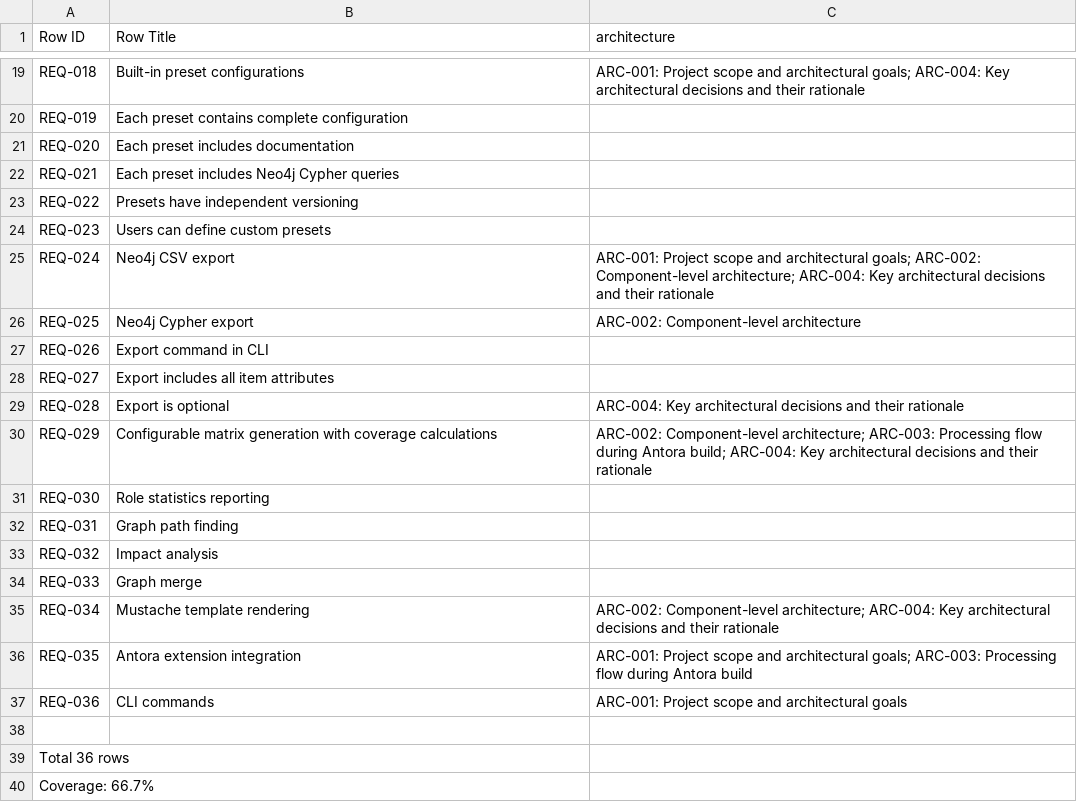
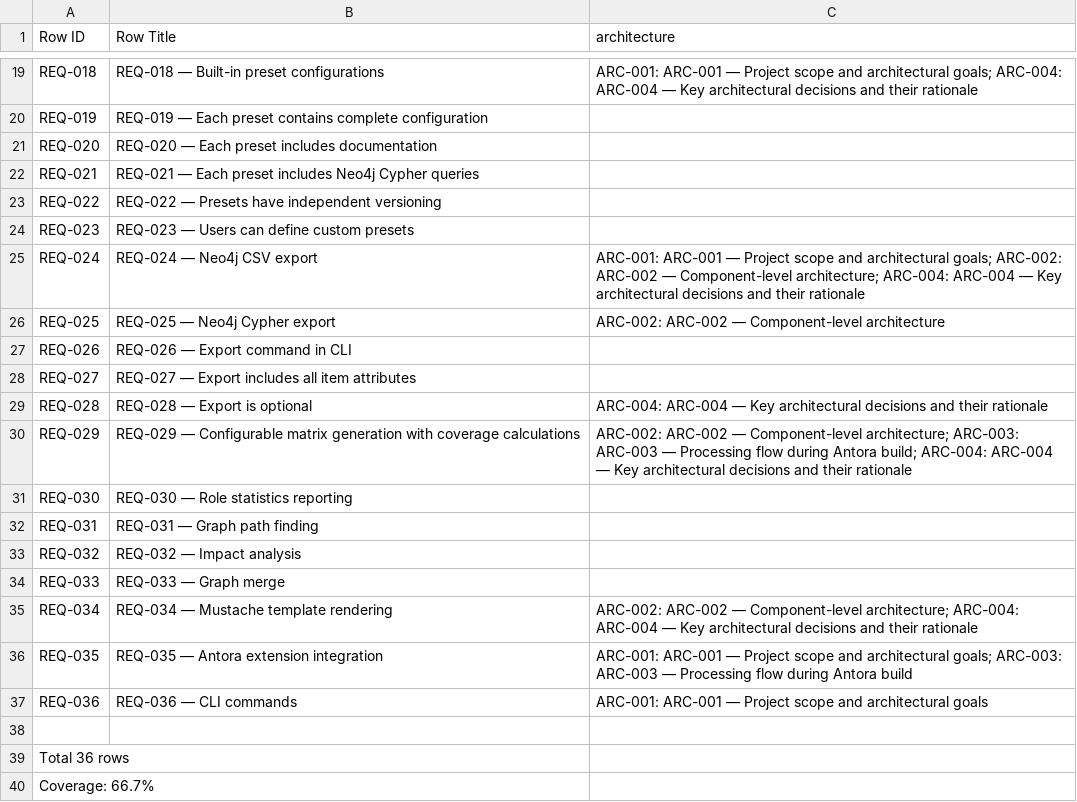
Before and after one commit to rattermeyer/antora-tracer, a CSV file: examples/modules/ROOT/attachments/traceability/matrix-requirements-architecture.csv, drawn as a sheet; only a part is shown, gaps mark what is left out; the diff covers the shown part only; the diff names each change by its address in the sheet, - before the commit and + after, or states it on an @@ line.

Commit message:
Switch to native Asciidoctor [#ID] block ID syntax
DocumentParser: regex changed from /[item,id=...] to /[#ID, item,...]
Parser now prepends ID to title (REQ-001 — Title) instead of
extension doing it via in-memory injection.

Extension: delete injectItemHeadings() method (~25 lines removed).
ContentClassified Pass 2 now only does link substitution.

Example site + tests: all 48 items and 58 test references updated
from [item, id=REQ-001] to [#REQ-001, item] syntax.

Asciidoctor creates <div id='REQ-001'> natively — no anchor injection
needed. 194 tests pass, zero Antora errors.

```diff
--- a/examples/modules/ROOT/attachments/traceability/matrix-requirements-architecture.csv
+++ b/examples/modules/ROOT/attachments/traceability/matrix-requirements-architecture.csv
-B19 (Row Title): Built-in preset configurations
+B19 (Row Title): REQ-018 — Built-in preset configurations
-C19 (architecture): ARC-001: Project scope and architectural goals; ARC-004: Key architectural…
+C19 (architecture): ARC-001: ARC-001 — Project scope and architectural goals; ARC-004: ARC-004 — Key architectural…
-B20 (Row Title): Each preset…
+B20 (Row Title): REQ-019 — Each preset…
-B21 (Row Title): Each preset includes documentation
+B21 (Row Title): REQ-020 — Each preset includes documentation
-B22 (Row Title): Each preset…
+B22 (Row Title): REQ-021 — Each preset…
-B23 (Row Title): Presets have independent versioning
+B23 (Row Title): REQ-022 — Presets have independent versioning
-B24 (Row Title): Users can define custom presets
+B24 (Row Title): REQ-023 — Users can define custom presets
-B25 (Row Title): Neo4j CSV export
+B25 (Row Title): REQ-024 — Neo4j CSV export
-C25 (architecture): ARC-001: Project scope and architectural goals; ARC-002: Component-level architecture; ARC-004: Key architectural…
+C25 (architecture): ARC-001: ARC-001 — Project scope and architectural goals; ARC-002: ARC-002 — Component-level architecture; ARC-004: ARC-004 — Key architectural…
-B26 (Row Title): Neo4j Cypher export
+B26 (Row Title): REQ-025 — Neo4j Cypher export
-C26 (architecture): ARC-002: Component-level architecture
+C26 (architecture): ARC-002: ARC-002 — Component-level architecture
-B27 (Row Title): Export command in CLI
+B27 (Row Title): REQ-026 — Export command in CLI
-B28 (Row Title): Export includes all item attributes
+B28 (Row Title): REQ-027 — Export includes all item attributes
-B29 (Row Title): Export is optional
+B29 (Row Title): REQ-028 — Export is optional
-C29 (architecture): ARC-004: Key architectural…
+C29 (architecture): ARC-004: ARC-004 — Key architectural…
-B30 (Row Title): Configurable matrix…
+B30 (Row Title): REQ-029 — Configurable matrix…
-C30 (architecture): ARC-002: Component-level architecture; ARC-003: Processing flow during Antora build; ARC-004: Key architectural…
+C30 (architecture): ARC-002: ARC-002 — Component-level architecture; ARC-003: ARC-003 — Processing flow during Antora build; ARC-004: ARC-004 — Key architectural…
-B31 (Row Title): Role statistics reporting
+B31 (Row Title): REQ-030 — Role statistics reporting
-B32 (Row Title): Graph path finding
+B32 (Row Title): REQ-031 — Graph path finding
-B33 (Row Title): Impact analysis
+B33 (Row Title): REQ-032 — Impact analysis
-B34 (Row Title): Graph merge
+B34 (Row Title): REQ-033 — Graph merge
-B35 (Row Title): Mustache template rendering
+B35 (Row Title): REQ-034 — Mustache template rendering
-C35 (architecture): ARC-002: Component-level architecture; ARC-004: Key architectural…
+C35 (architecture): ARC-002: ARC-002 — Component-level architecture; ARC-004: ARC-004 — Key architectural…
-B36 (Row Title): Antora extension integration
+B36 (Row Title): REQ-035 — Antora extension integration
-C36 (architecture): ARC-001: Project scope and architectural goals; ARC-003: Processing flow…
+C36 (architecture): ARC-001: ARC-001 — Project scope and architectural goals; ARC-003: ARC-003 — Processing flow…
-B37 (Row Title): CLI commands
+B37 (Row Title): REQ-036 — CLI commands
-C37 (architecture): ARC-001: Project scope…
+C37 (architecture): ARC-001: ARC-001 — Project scope…
```
Also changed, not shown: 33 edited cells elsewhere in this file, examples/modules/ROOT/attachments/traceability/matrix-requirements-tests.csv, examples/modules/ROOT/attachments/traceability/nodes.csv, 22 other files.
